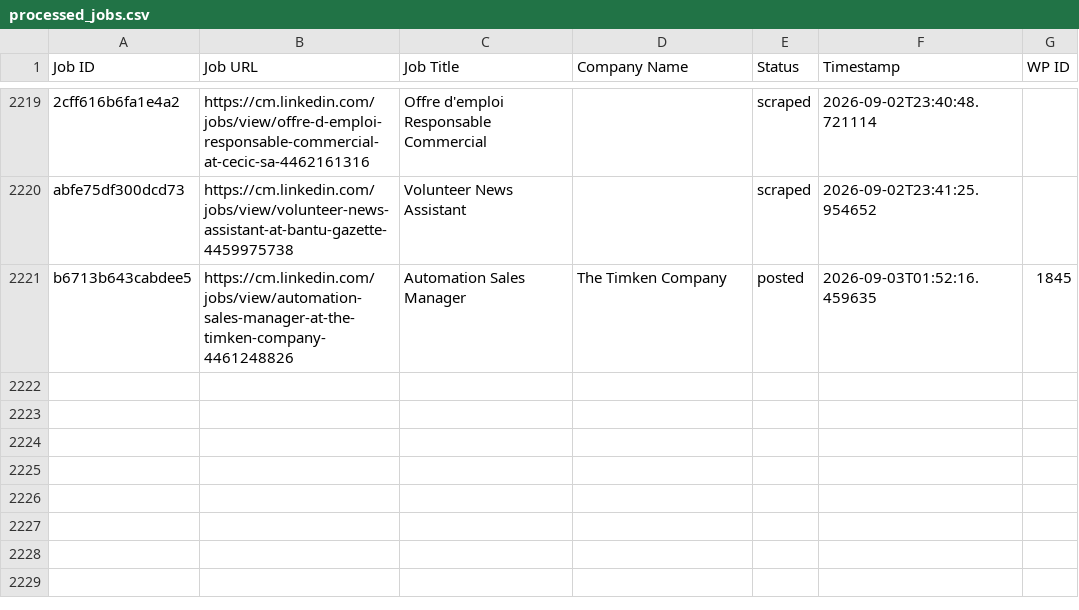
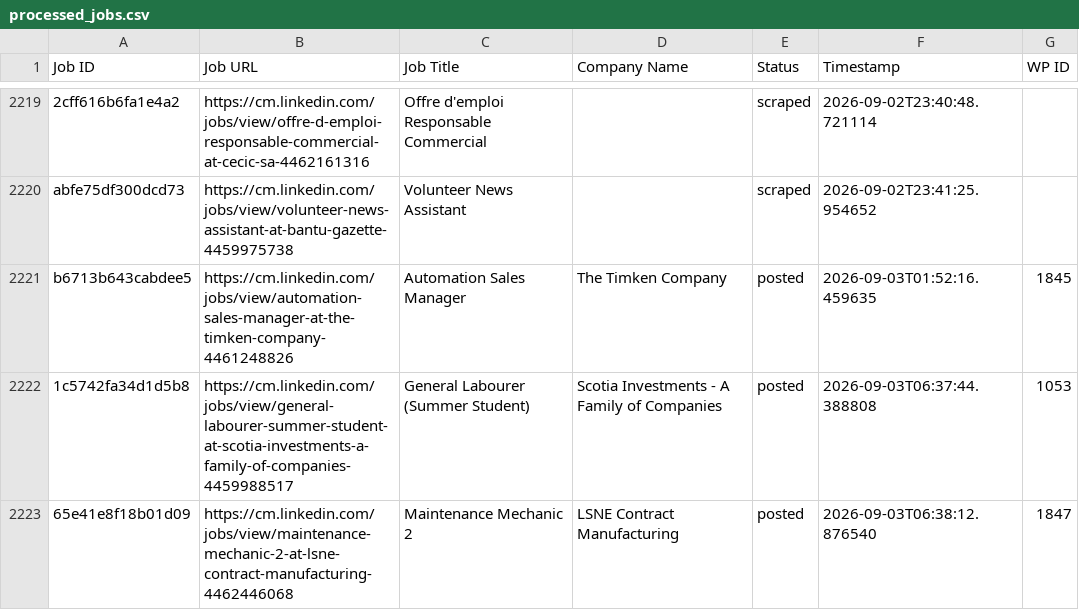
Before and after one commit to innovationinc2000/cm, a CSV file: processed_jobs.csv, drawn as a sheet; only a part is shown, gaps mark what is left out.

```diff
--- a/processed_jobs.csv
+++ b/processed_jobs.csv
@@ -2245 +2245,3 @@ abfe75df300dcd73,https://cm.linkedin.com/jobs/view/volunteer-news-assistant-at-b
 b6713b643cabdee5,https://cm.linkedin.com/jobs/view/automation-sales-manager-at-the-timken-company-4461248826,Automation Sales Manager,The Timken Company,posted,2026-09-03T01:52:16.459635,1845
+1c5742fa34d1d5b8,https://cm.linkedin.com/jobs/view/general-labourer-summer-student-at-scotia-investments-a-family-of-companies-4459988517,General Labourer (Summer Student),Scotia Investments - A Family of Companies,posted,2026-09-03T06:37:44.388808,1053
+65e41e8f18b01d09,https://cm.linkedin.com/jobs/view/maintenance-mechanic-2-at-lsne-contract-manufacturing-4462446068,Maintenance Mechanic 2,LSNE Contract Manufacturing,posted,2026-09-03T06:38:12.876540,1847
```
